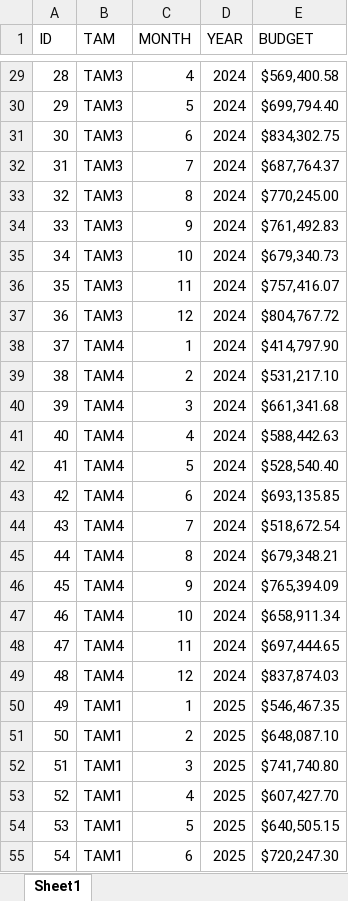
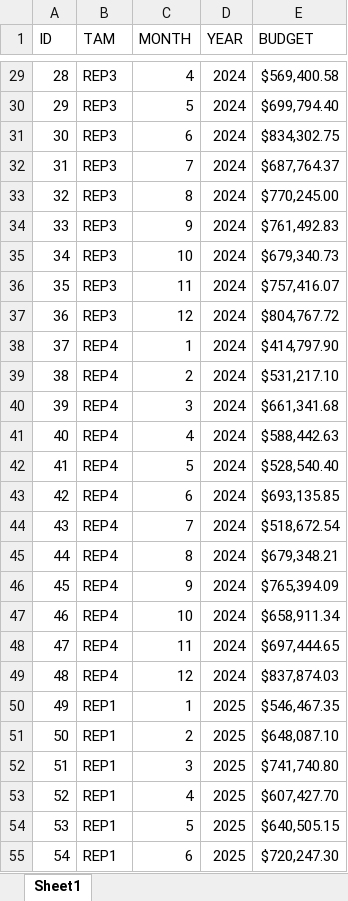
Before and after one commit to miapham228/Sales-Dashboard-PowerBI, an Excel workbook: data/DIM_TAMBUDGET.xlsx, sheet Sheet1, drawn as a sheet; only a part is shown, gaps mark what is left out; values as stored, in another font and other column widths than the file's, no borders; table styles not drawn; the diff covers the shown part only; the diff names each change by its address in the sheet, - before the commit and + after, or states it on an @@ line.

```diff
--- a/data/DIM_TAMBUDGET.xlsx (sheet Sheet1)
+++ b/data/DIM_TAMBUDGET.xlsx (sheet Sheet1)
-B29:B37 (TAM): TAM3
+B29:B37 (TAM): REP3
-B38:B49 (TAM): TAM4
+B38:B49 (TAM): REP4
-B50:B55 (TAM): TAM1
+B50:B55 (TAM): REP1
```
Also changed, not shown: 93 edited cells elsewhere in this sheet, data/DIM_TAM.xlsx, data/Sale Transaction Current Month Data.xlsx.
